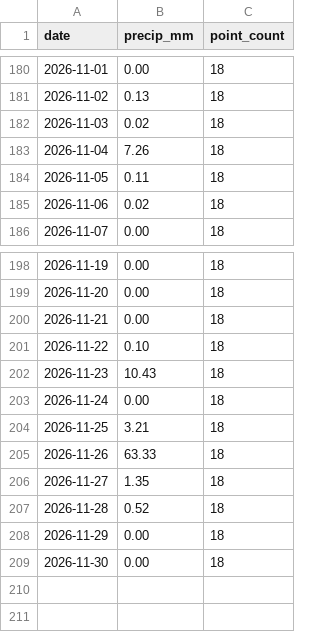
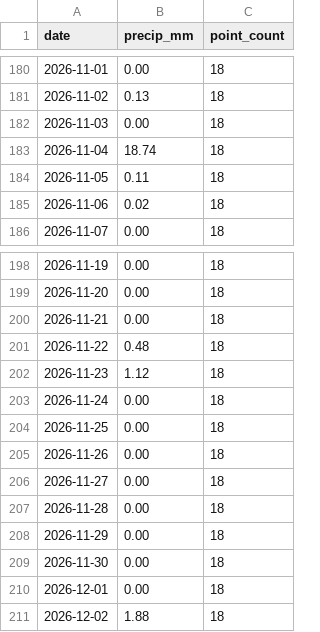
Before and after one commit to Babakd92/flood_ml, a CSV file: huron_open_meteo_basin_average_precipitation.csv, drawn as a sheet; only a part is shown, gaps mark what is left out.

```diff
--- a/huron_open_meteo_basin_average_precipitation.csv
+++ b/huron_open_meteo_basin_average_precipitation.csv
@@ -181,4 +181,4 @@ date,precip_mm,point_count
 2026-11-02,0.13,18
-2026-11-03,0.02,18
-2026-11-04,7.26,18
+2026-11-03,0.00,18
+2026-11-04,18.74,18
 2026-11-05,0.11,18
@@ -200,10 +200,12 @@ date,precip_mm,point_count
 2026-11-21,0.00,18
-2026-11-22,0.10,18
-2026-11-23,10.43,18
+2026-11-22,0.48,18
+2026-11-23,1.12,18
 2026-11-24,0.00,18
-2026-11-25,3.21,18
-2026-11-26,63.33,18
-2026-11-27,1.35,18
-2026-11-28,0.52,18
+2026-11-25,0.00,18
+2026-11-26,0.00,18
+2026-11-27,0.00,18
+2026-11-28,0.00,18
 2026-11-29,0.00,18
 2026-11-30,0.00,18
+2026-12-01,0.00,18
+2026-12-02,1.88,18
```
Also changed, not shown: huron_next_14_day_water_level_forecast.csv, huron_test_observed_vs_predicted.csv, 16 other files.
